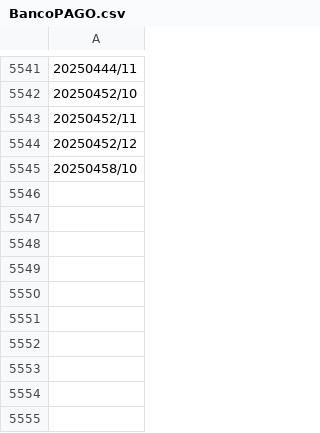
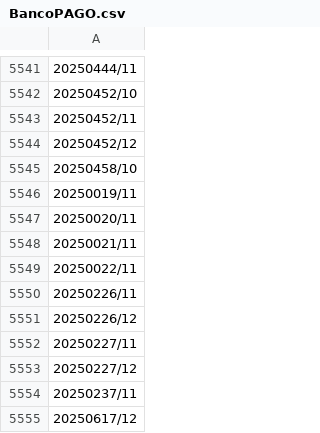
Before and after one commit to GiovanePauloPedroski/AcaoEntreAmigos2025, a CSV file: BancoPAGO.csv, drawn as a sheet; only a part is shown, gaps mark what is left out.

Commit message:
Atualização automática do BancoPAGO.csv

```diff
--- a/BancoPAGO.csv
+++ b/BancoPAGO.csv
@@ -5545 +5545,11 @@
 20250458/10
+20250019/11
+20250020/11
+20250021/11
+20250022/11
+20250226/11
+20250226/12
+20250227/11
+20250227/12
+20250237/11
+20250617/12
```
